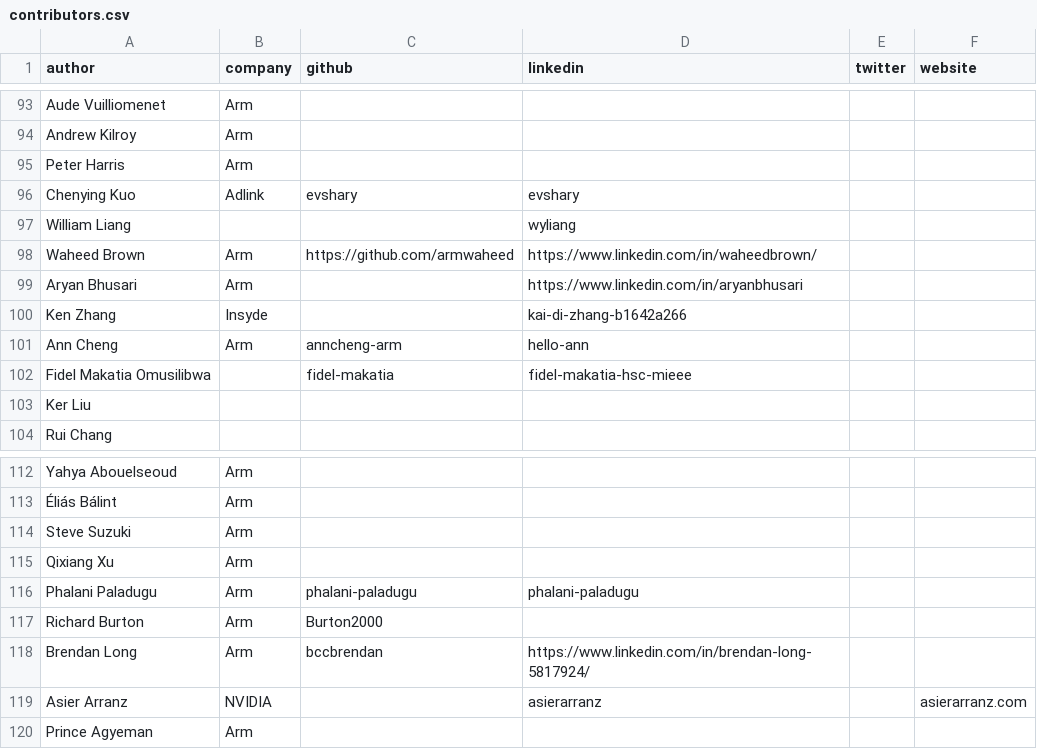
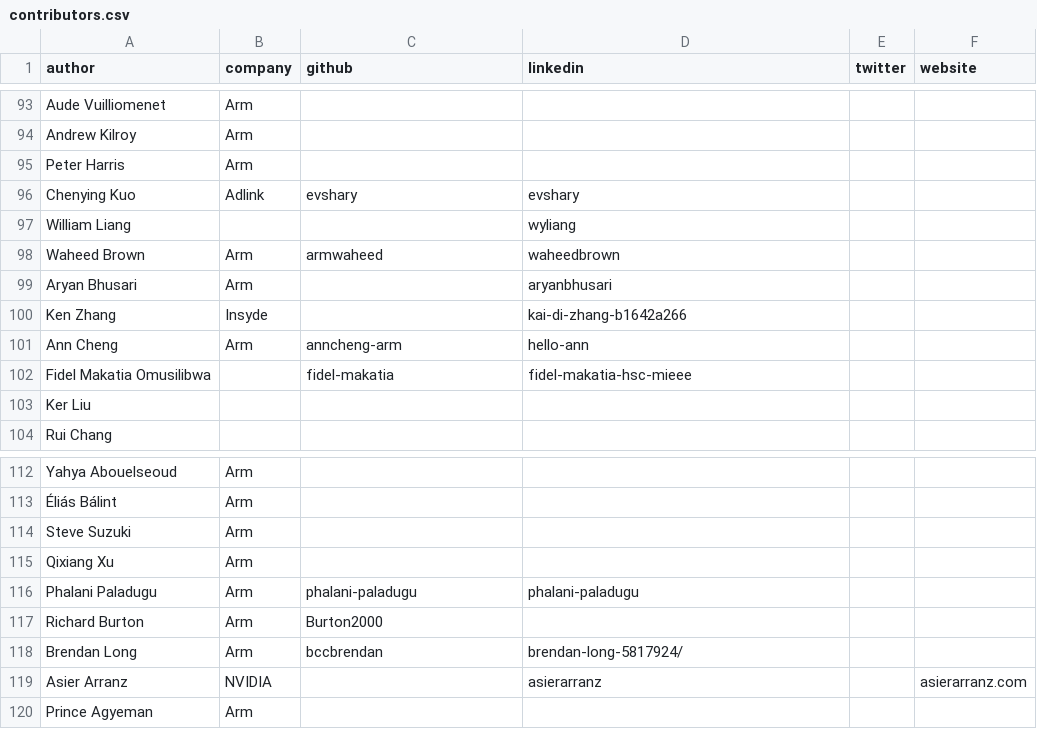
Before and after one commit to ArmDeveloperEcosystem/arm-learning-paths, a CSV file: assets/contributors.csv, drawn as a sheet; only a part is shown, gaps mark what is left out; the diff names each change by its address in the sheet, - before the commit and + after, or states it on an @@ line.

Commit message:
Fix broken links

```diff
--- a/assets/contributors.csv
+++ b/assets/contributors.csv
-C98 (github): https://github.com/armwaheed
+C98 (github): armwaheed
-D98 (linkedin): https://www.linkedin.com/in/waheedbrown/
+D98 (linkedin): waheedbrown
-D99 (linkedin): https://www.linkedin.com/in/aryanbhusari
+D99 (linkedin): aryanbhusari
-D118 (linkedin): https://www.linkedin.com/in/brendan-long-5817924/
+D118 (linkedin): brendan-long-5817924/
```
